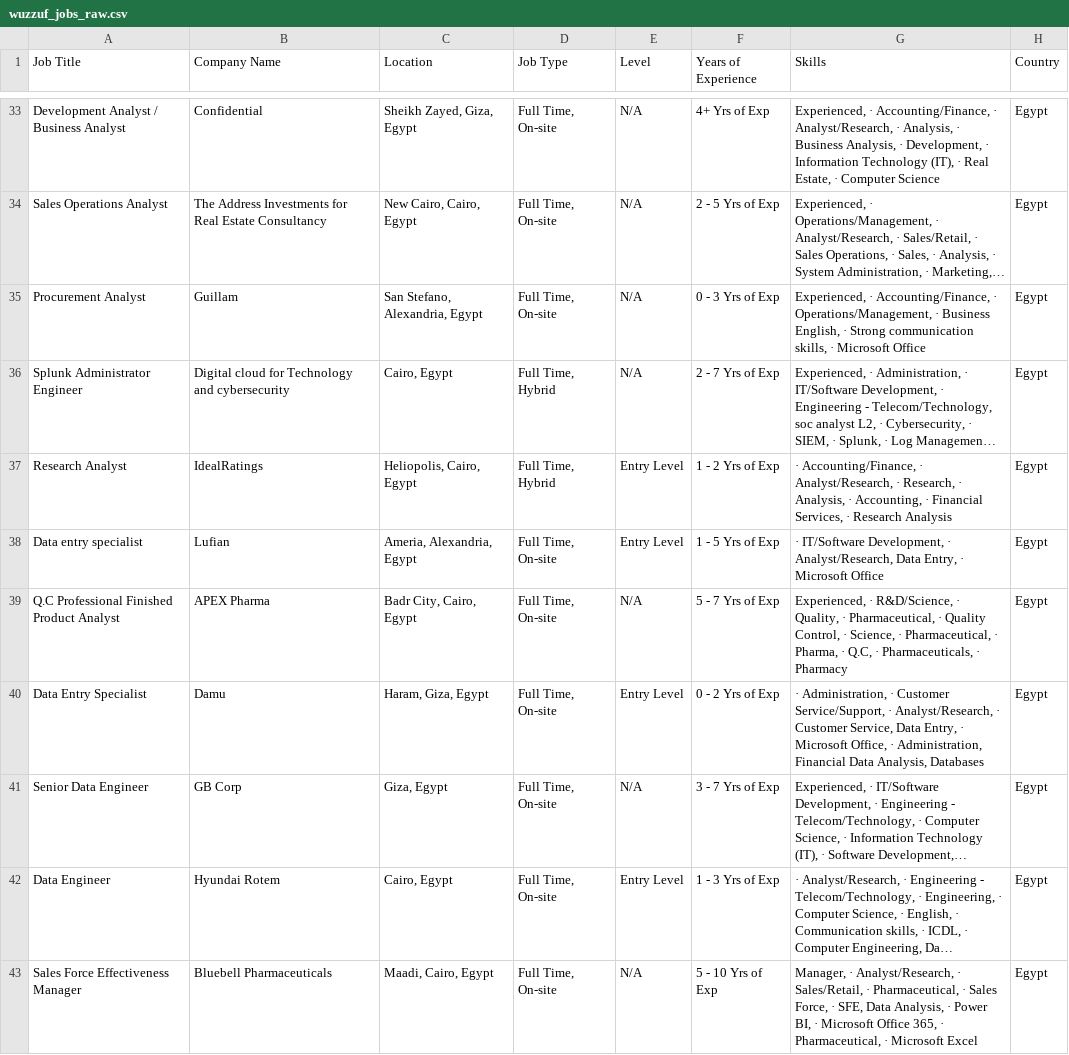
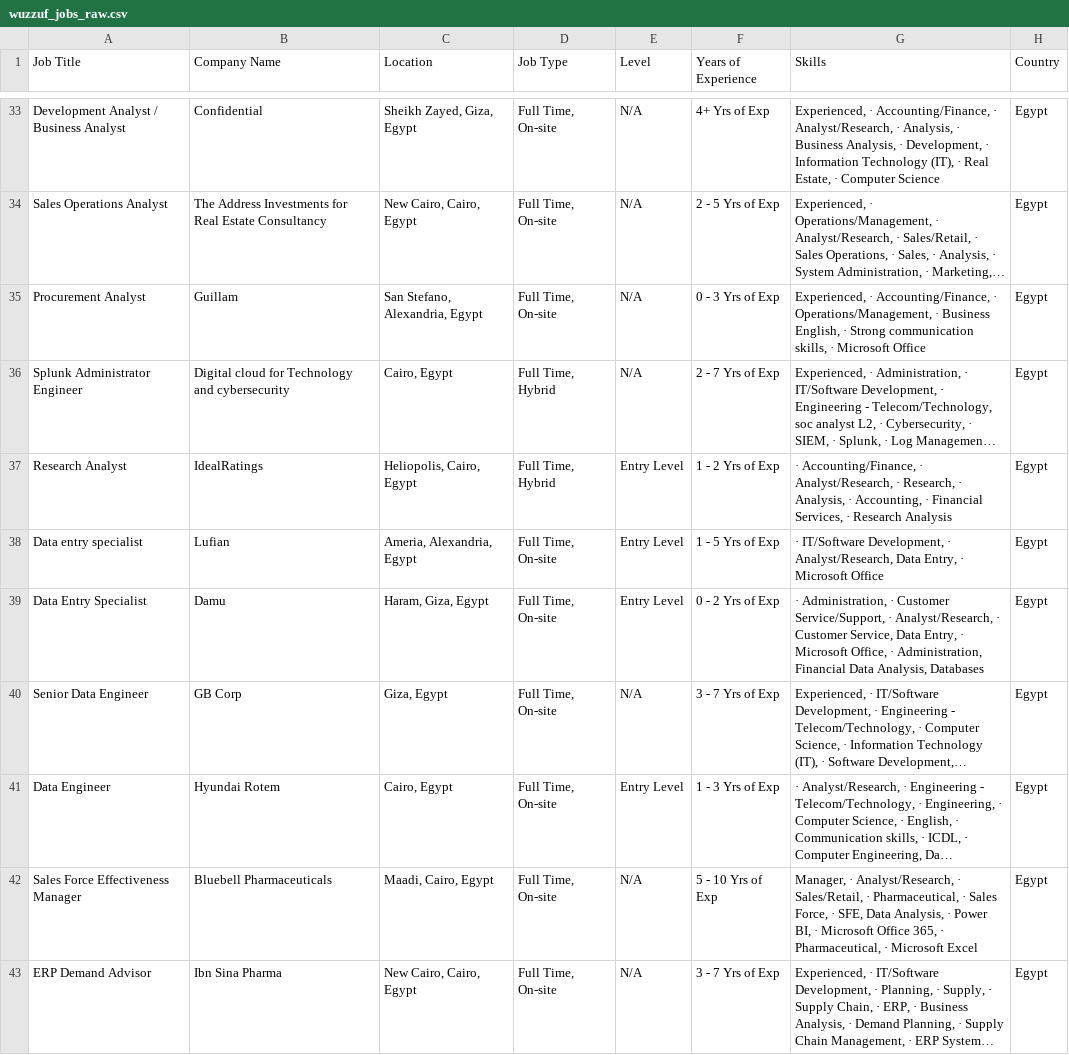
Before and after one commit to hazemtarek-mel/Wuzzuf-Job-Market, a CSV file: data/wuzzuf_jobs_raw.csv, drawn as a sheet; only a part is shown, gaps mark what is left out; the shorter side is filled out with more unchanged rows; long unchanged cells end in …; removed rows and columns are numbered as before the commit, all else as after; the diff covers the shown part only; the diff names each change by its address in the sheet, - before the commit and + after, or states it on an @@ line.

```diff
--- a/data/wuzzuf_jobs_raw.csv
+++ b/data/wuzzuf_jobs_raw.csv
-row 39: Q.C Professional Finished Product Analyst | APEX Pharma | Badr City, Cairo, Egypt | Full Time, On-site | N/A | 5 - 7 Yrs of Exp | Experienced, · R&D/Science, · Quality, · Pharmaceutical, · Quality Control, · Science, · Pharmaceutical, · Pharma, · Q.C, · Pharmaceuticals, · Pharmacy | Egypt
```
Also changed, not shown: 2 added rows, 2 removed rows, 2 moved rows and 3 edited cells elsewhere in this file.
